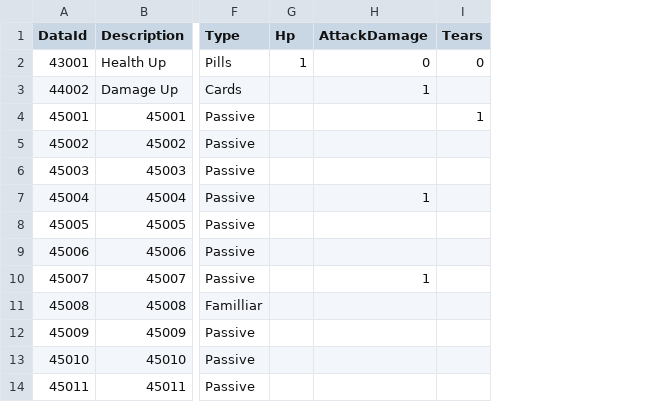
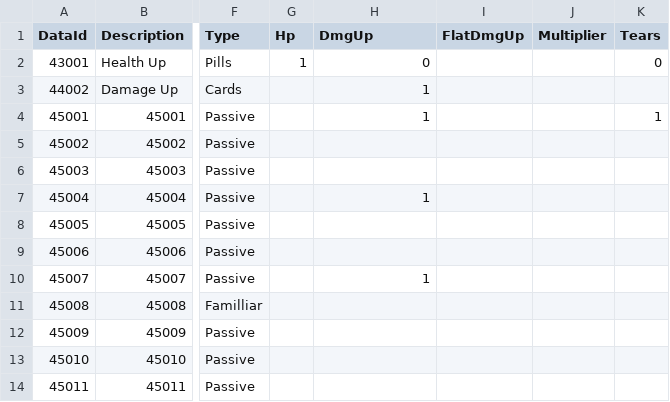
Before and after one commit to Garagekeeper/Guns_GermsAndSteel, a CSV file: Assets/@Resources/Data/ExcelData/Item_Data.CSV, drawn as a sheet; only a part is shown, gaps mark what is left out; the diff names each change by its address in the sheet, - before the commit and + after, or states it on an @@ line.

```diff
--- a/Assets/@Resources/Data/ExcelData/Item_Data.CSV
+++ b/Assets/@Resources/Data/ExcelData/Item_Data.CSV
+column I (FlatDmgUp), empty
+column J (Multiplier), empty
-H1: AttackDamage
+H1: DmgUp
-H4 (DmgUp): (empty)
+H4 (DmgUp): 1
```
Also changed, not shown: 9 other files.
